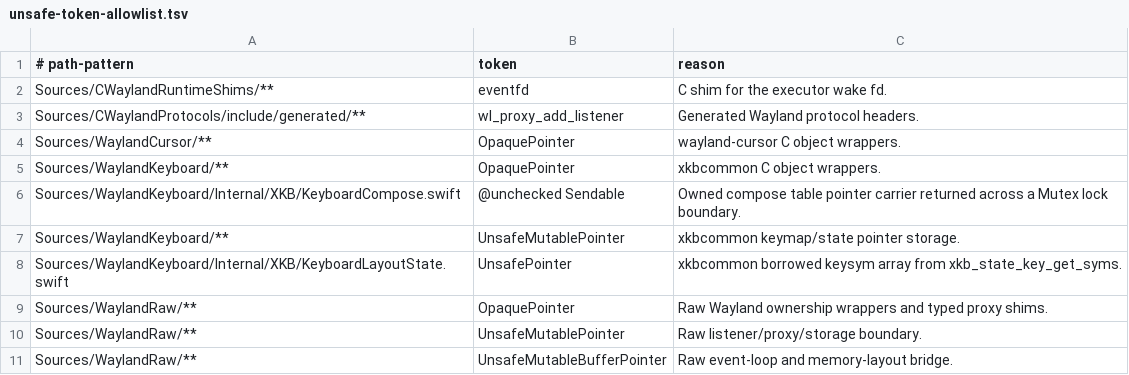
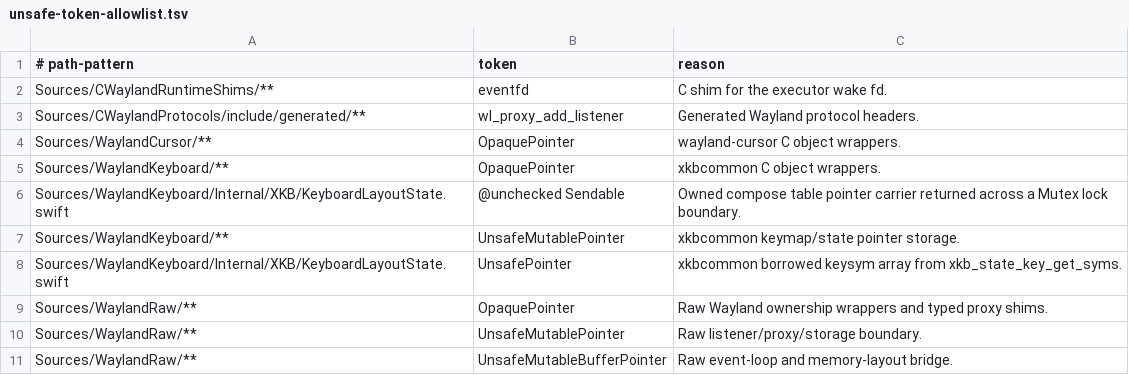
Before and after one commit to conxlgtm/WaylandClientKit, a TSV file: scripts/safety/unsafe-token-allowlist.tsv, drawn as a sheet; only a part is shown.

```diff
--- a/scripts/safety/unsafe-token-allowlist.tsv
+++ b/scripts/safety/unsafe-token-allowlist.tsv
@@ -5,3 +5,3 @@ Sources/WaylandCursor/**	OpaquePointer	wayland-cursor C object wrappers.
 Sources/WaylandKeyboard/**	OpaquePointer	xkbcommon C object wrappers.
-Sources/WaylandKeyboard/Internal/XKB/KeyboardCompose.swift	@unchecked Sendable	Owned compose table pointer carrier returned across a Mutex lock boundary.
+Sources/WaylandKeyboard/Internal/XKB/KeyboardLayoutState.swift	@unchecked Sendable	Owned compose table pointer carrier returned across a Mutex lock boundary.
 Sources/WaylandKeyboard/**	UnsafeMutablePointer	xkbcommon keymap/state pointer storage.
```
Also changed, not shown: 23 other files.
